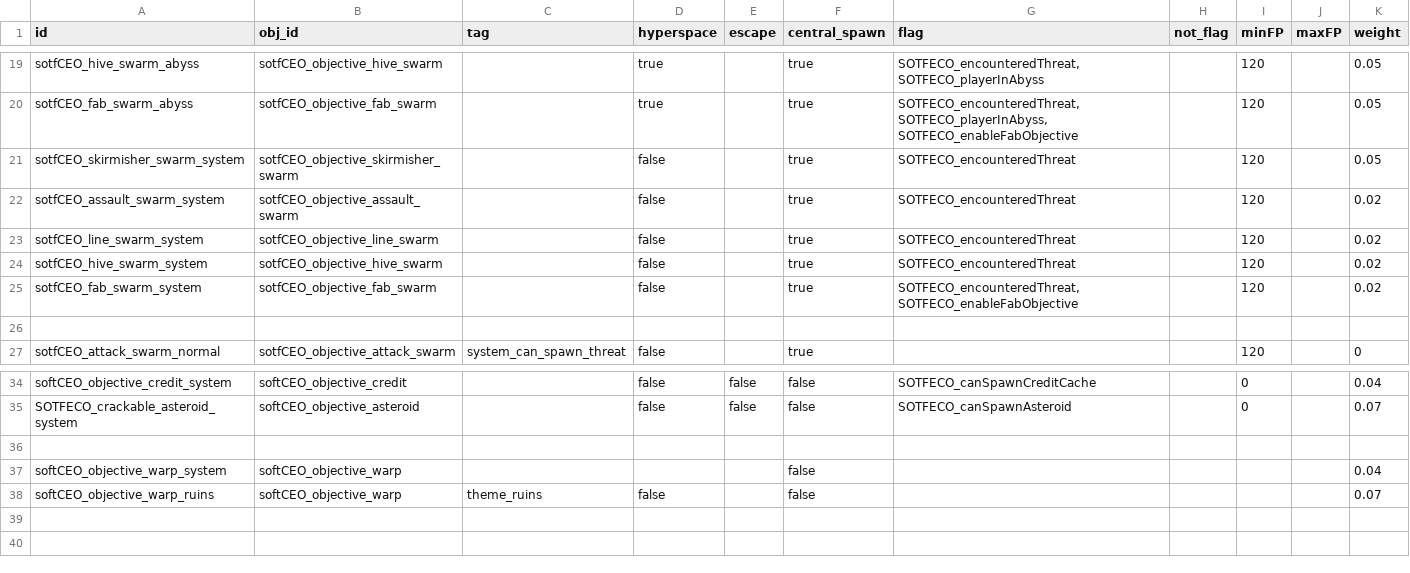
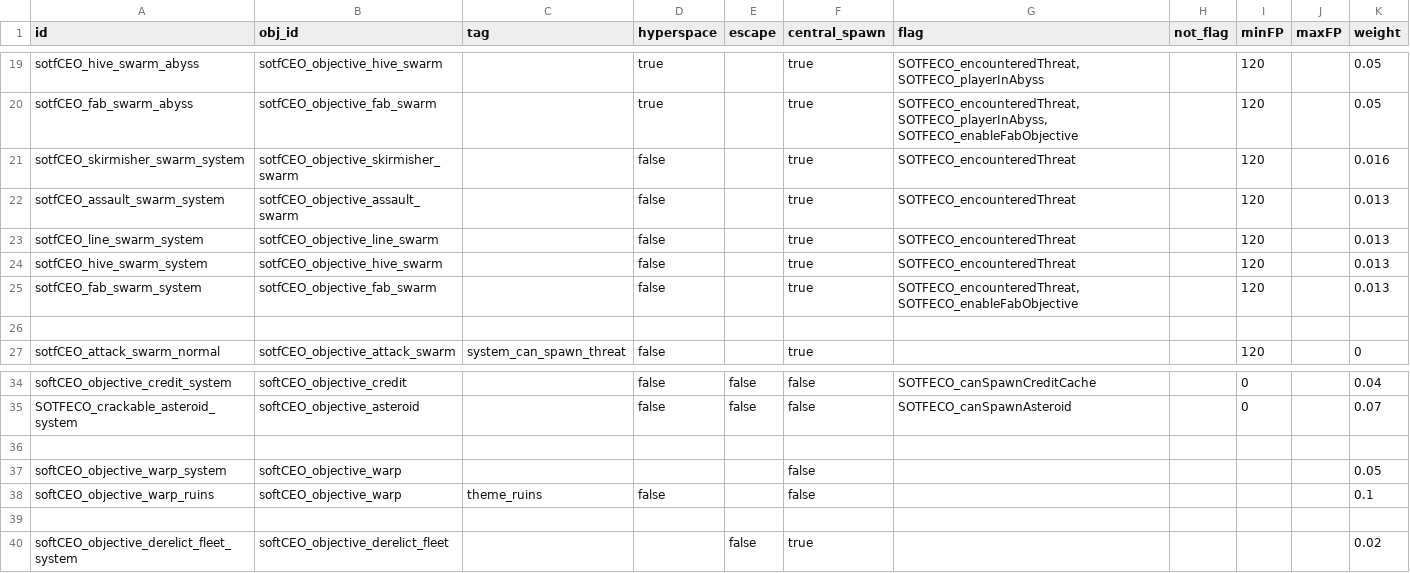
Before and after one commit to nikothedude/SOTFECO, a CSV file: data/config/sotf/objective_spawns.csv, drawn as a sheet; only a part is shown, gaps mark what is left out.

```diff
--- a/data/config/sotf/objective_spawns.csv
+++ b/data/config/sotf/objective_spawns.csv
@@ -20,7 +20,7 @@ sotfCEO_hive_swarm_abyss,sotfCEO_objective_hive_swarm,,true,,true,"SOTFECO_encou
 sotfCEO_fab_swarm_abyss,sotfCEO_objective_fab_swarm,,true,,true,"SOTFECO_encounteredThreat, SOTFECO_playerInAbyss, SOTFECO_enableFabObjective",,120,,0.05
-sotfCEO_skirmisher_swarm_system,sotfCEO_objective_skirmisher_swarm,,false,,true,SOTFECO_encounteredThreat,,120,,0.05
-sotfCEO_assault_swarm_system,sotfCEO_objective_assault_swarm,,false,,true,SOTFECO_encounteredThreat,,120,,0.02
-sotfCEO_line_swarm_system,sotfCEO_objective_line_swarm,,false,,true,SOTFECO_encounteredThreat,,120,,0.02
-sotfCEO_hive_swarm_system,sotfCEO_objective_hive_swarm,,false,,true,SOTFECO_encounteredThreat,,120,,0.02
-sotfCEO_fab_swarm_system,sotfCEO_objective_fab_swarm,,false,,true,"SOTFECO_encounteredThreat, SOTFECO_enableFabObjective",,120,,0.02
+sotfCEO_skirmisher_swarm_system,sotfCEO_objective_skirmisher_swarm,,false,,true,SOTFECO_encounteredThreat,,120,,0.016
+sotfCEO_assault_swarm_system,sotfCEO_objective_assault_swarm,,false,,true,SOTFECO_encounteredThreat,,120,,0.013
+sotfCEO_line_swarm_system,sotfCEO_objective_line_swarm,,false,,true,SOTFECO_encounteredThreat,,120,,0.013
+sotfCEO_hive_swarm_system,sotfCEO_objective_hive_swarm,,false,,true,SOTFECO_encounteredThreat,,120,,0.013
+sotfCEO_fab_swarm_system,sotfCEO_objective_fab_swarm,,false,,true,"SOTFECO_encounteredThreat, SOTFECO_enableFabObjective",,120,,0.013
 ,,,,,,,,,,
@@ -36,3 +36,5 @@ SOTFECO_crackable_asteroid_system,softCEO_objective_asteroid,,false,false,false,
 ,,,,,,,,,,
-softCEO_objective_warp_system,softCEO_objective_warp,,,,false,,,,,0.04
-softCEO_objective_warp_ruins,softCEO_objective_warp,theme_ruins,false,,false,,,,,0.07
+softCEO_objective_warp_system,softCEO_objective_warp,,,,false,,,,,0.05
+softCEO_objective_warp_ruins,softCEO_objective_warp,theme_ruins,false,,false,,,,,0.1
+,,,,,,,,,,
+softCEO_objective_derelict_fleet_system,softCEO_objective_derelict_fleet,,,false,true,,,,,0.02
```
Also changed, not shown: 20 other files.
